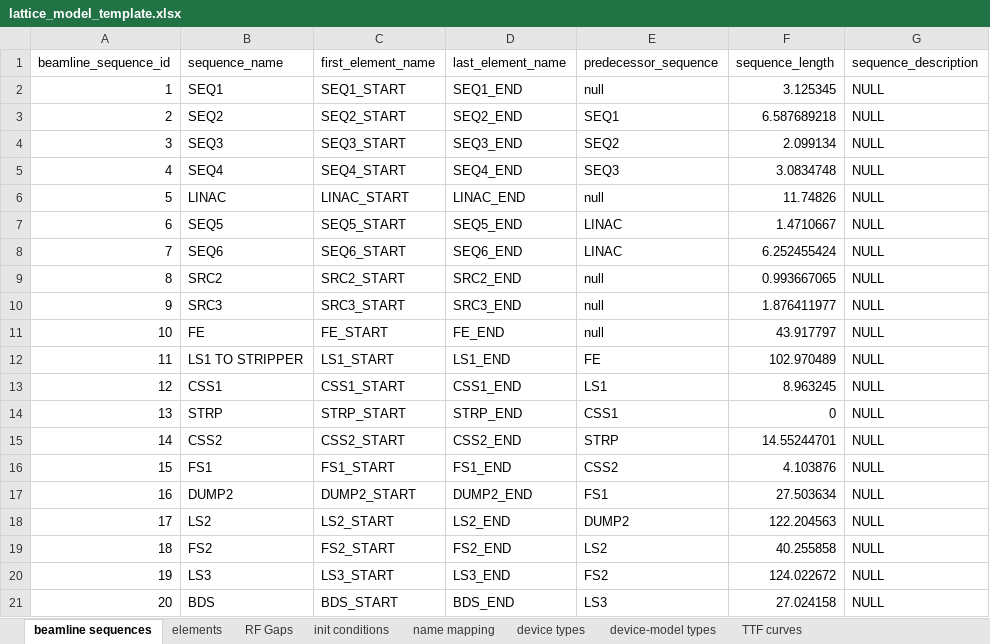
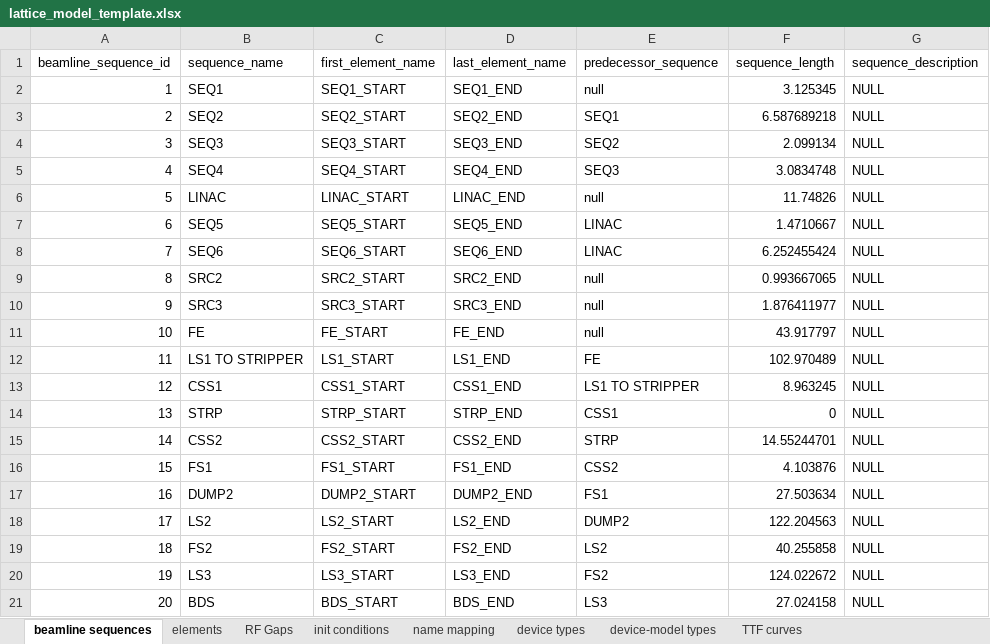
Before and after one commit to AcceleratorDatabase/heps-db-lattice_model, an Excel workbook: modelDB/data/lattice_model_template.xlsx, sheet beamline sequences, drawn as a sheet; values as stored, in another font and other column widths than the file's, no borders; the diff names each change by its address in the sheet, - before the commit and + after, or states it on an @@ line.

Commit message:
Fix a typo in beamline_sequence.

```diff
--- a/modelDB/data/lattice_model_template.xlsx (sheet beamline sequences)
+++ b/modelDB/data/lattice_model_template.xlsx (sheet beamline sequences)
-E13 (predecessor_sequence): LS1
+E13 (predecessor_sequence): LS1 TO STRIPPER
```
